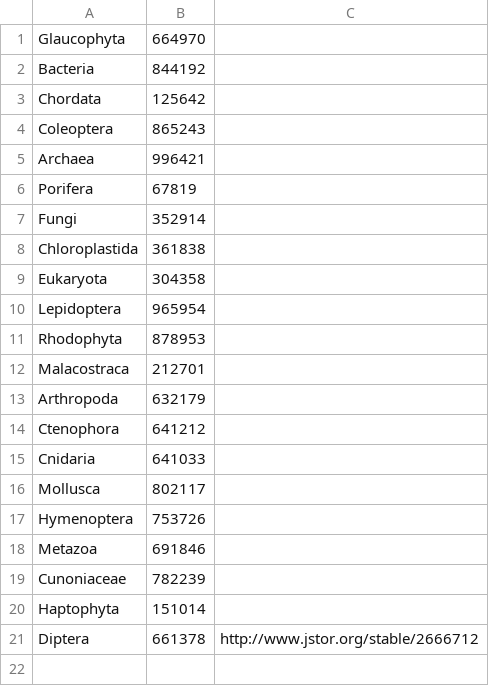
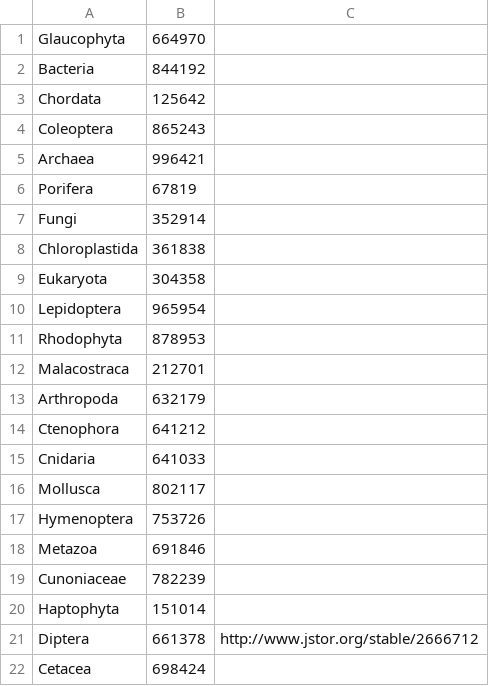
Before and after one commit to OpenTreeOfLife/germinator, a CSV file: taxa/monophyly.csv, drawn as a sheet.

Commit message:
Adding Cetacea to monophyly tests.

```diff
--- a/taxa/monophyly.csv
+++ b/taxa/monophyly.csv
@@ -21 +21,2 @@ Haptophyta,151014,""
 Diptera,661378,"http://www.jstor.org/stable/2666712"
+Cetacea,698424,""
```
